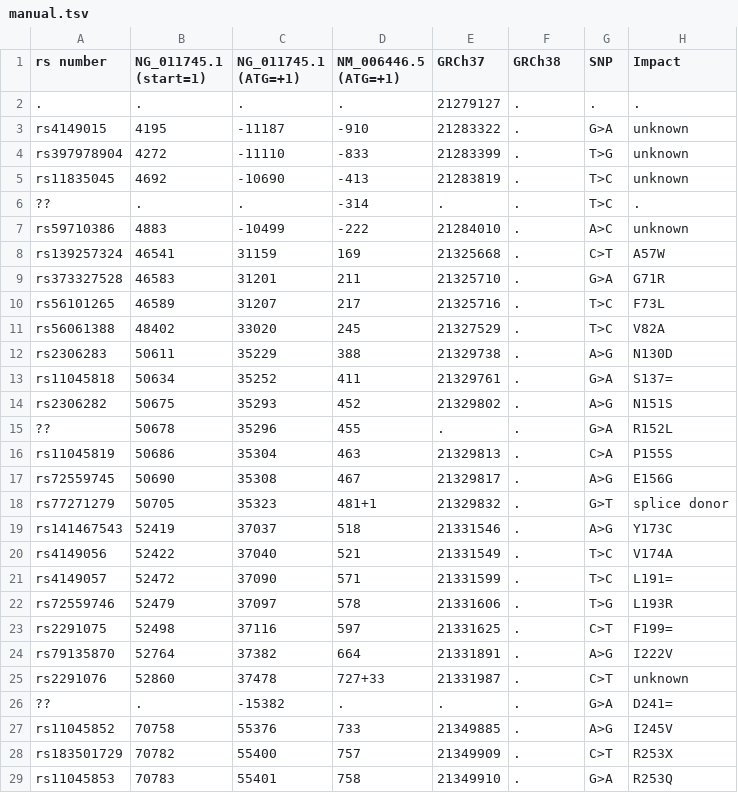
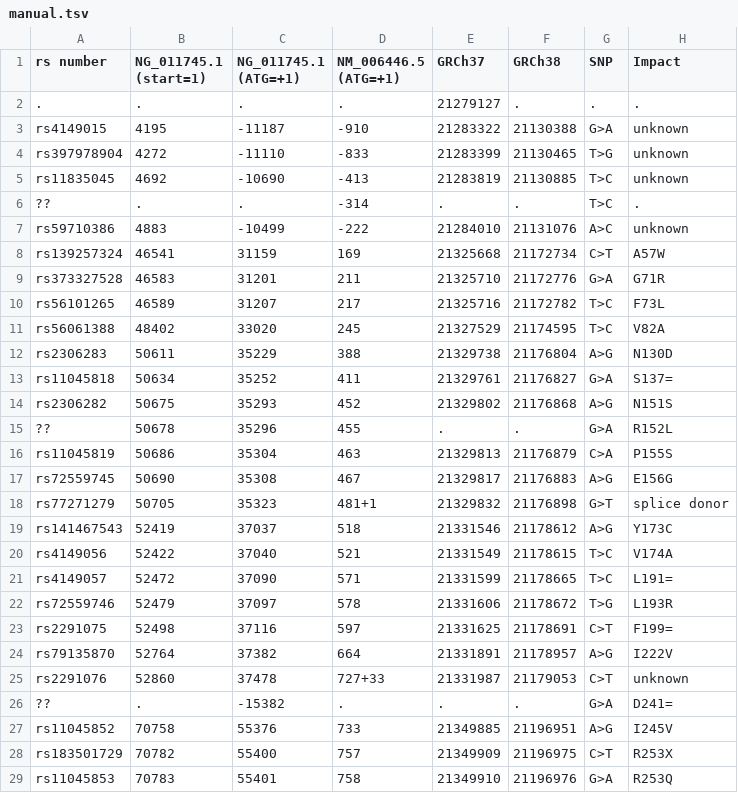
Before and after one commit to sadams2013/pvtools, a TSV file: manual.tsv, drawn as a sheet; only a part is shown; the diff covers the shown part only.

```diff
--- a/manual.tsv
+++ b/manual.tsv
@@ -2,28 +2,28 @@ rs number	NG_011745.1 (start=1)	NG_011745.1 (ATG=+1)	NM_006446.5 (ATG=+1)	GRCh37
 .	.	.	.	21279127	.	.	.
-rs4149015	4195	-11187	-910	21283322	.	G>A	unknown
-rs397978904	4272	-11110	-833	21283399	.	T>G	unknown
-rs11835045	4692	-10690	-413	21283819	.	T>C	unknown
+rs4149015	4195	-11187	-910	21283322	21130388	G>A	unknown
+rs397978904	4272	-11110	-833	21283399	21130465	T>G	unknown
+rs11835045	4692	-10690	-413	21283819	21130885	T>C	unknown
 ??	.	.	-314	.	.	T>C	.
-rs59710386	4883	-10499	-222	21284010	.	A>C	unknown
-rs139257324	46541	31159	169	21325668	.	C>T	A57W
-rs373327528	46583	31201	211	21325710	.	G>A	G71R
-rs56101265	46589	31207	217	21325716	.	T>C	F73L
-rs56061388	48402	33020	245	21327529	.	T>C	V82A
-rs2306283	50611	35229	388	21329738	.	A>G	N130D
-rs11045818	50634	35252	411	21329761	.	G>A	S137=
-rs2306282	50675	35293	452	21329802	.	A>G	N151S
+rs59710386	4883	-10499	-222	21284010	21131076	A>C	unknown
+rs139257324	46541	31159	169	21325668	21172734	C>T	A57W
+rs373327528	46583	31201	211	21325710	21172776	G>A	G71R
+rs56101265	46589	31207	217	21325716	21172782	T>C	F73L
+rs56061388	48402	33020	245	21327529	21174595	T>C	V82A
+rs2306283	50611	35229	388	21329738	21176804	A>G	N130D
+rs11045818	50634	35252	411	21329761	21176827	G>A	S137=
+rs2306282	50675	35293	452	21329802	21176868	A>G	N151S
 ??	50678	35296	455	.	.	G>A	R152L
-rs11045819	50686	35304	463	21329813	.	C>A	P155S
-rs72559745	50690	35308	467	21329817	.	A>G	E156G
-rs77271279	50705	35323	481+1	21329832	.	G>T	splice donor
-rs141467543	52419	37037	518	21331546	.	A>G	Y173C
- rs4149056	52422	37040	521	21331549	.	T>C	V174A
-rs4149057	52472	37090	571	21331599	.	T>C	L191=
-rs72559746	52479	37097	578	21331606	.	T>G	L193R
-rs2291075	52498	37116	597	21331625	.	C>T	F199=
-rs79135870	52764	37382	664	21331891	.	A>G	I222V
-rs2291076	52860	37478	727+33	21331987	.	C>T	unknown
+rs11045819	50686	35304	463	21329813	21176879	C>A	P155S
+rs72559745	50690	35308	467	21329817	21176883	A>G	E156G
+rs77271279	50705	35323	481+1	21329832	21176898	G>T	splice donor
+rs141467543	52419	37037	518	21331546	21178612	A>G	Y173C
+rs4149056	52422	37040	521	21331549	21178615	T>C	V174A
+rs4149057	52472	37090	571	21331599	21178665	T>C	L191=
+rs72559746	52479	37097	578	21331606	21178672	T>G	L193R
+rs2291075	52498	37116	597	21331625	21178691	C>T	F199=
+rs79135870	52764	37382	664	21331891	21178957	A>G	I222V
+rs2291076	52860	37478	727+33	21331987	21179053	C>T	unknown
 ??	.	-15382	.	.	.	G>A	D241=
-rs11045852	70758	55376	733	21349885	.	A>G	I245V
-rs183501729 	70782	55400	757	21349909	.	C>T	R253X
-rs11045853	70783	55401	758	21349910	.	G>A	R253Q
+rs11045852	70758	55376	733	21349885	21196951	A>G	I245V
+rs183501729	70782	55400	757	21349909	21196975	C>T	R253X
+rs11045853	70783	55401	758	21349910	21196976	G>A	R253Q
```
Also changed, not shown: 20 edited cells elsewhere in this file, 6 other files.
